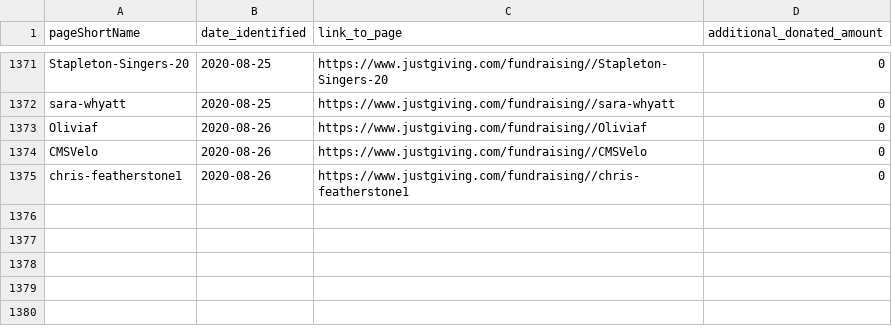
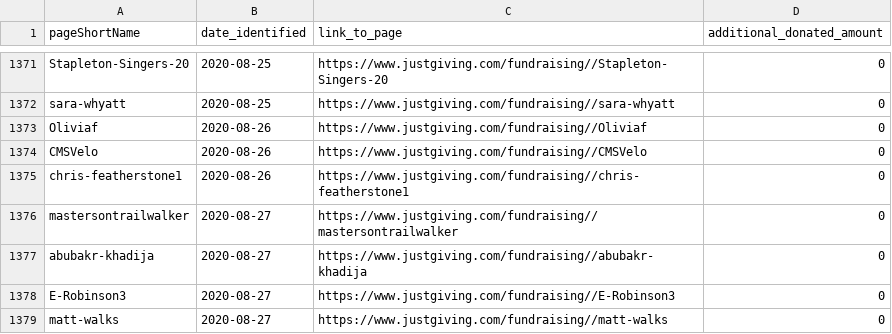
Before and after one commit to daaronr/fundraising_data_pull, a CSV file: data/treatments.csv, drawn as a sheet; only a part is shown, gaps mark what is left out; the diff names each change by its address in the sheet, - before the commit and + after, or states it on an @@ line.

```diff
--- a/data/treatments.csv
+++ b/data/treatments.csv
+row 1376: mastersontrailwalker | 2020-08-27 | https://www.justgiving.com/fundraising//mastersontrailwalker | 0
+row 1377: abubakr-khadija | 2020-08-27 | https://www.justgiving.com/fundraising//abubakr-khadija | 0
+row 1378: E-Robinson3 | 2020-08-27 | https://www.justgiving.com/fundraising//E-Robinson3 | 0
+row 1379: matt-walks | 2020-08-27 | https://www.justgiving.com/fundraising//matt-walks | 0
```
Also changed, not shown: data/data_pulls.csv, data/experimental_pages.csv, 5 other files.
